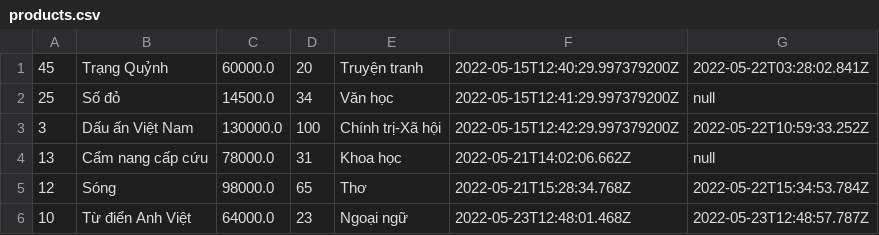
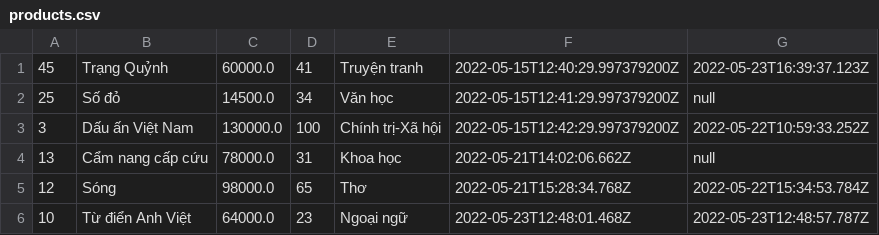
Before and after one commit to huynhvinh8398/CaseStudy_Md2, a CSV file: data/products.csv, drawn as a sheet.

```diff
--- a/data/products.csv
+++ b/data/products.csv
@@ -1,2 +1,2 @@
-45,Trạng Quỷnh,60000.0,20,Truyện tranh,2022-05-15T12:40:29.997379200Z,2022-05-22T03:28:02.841Z,
+45,Trạng Quỷnh,60000.0,41,Truyện tranh,2022-05-15T12:40:29.997379200Z,2022-05-23T16:39:37.123Z,
 25,Số đỏ,14500.0,34,Văn học,2022-05-15T12:41:29.997379200Z,null,
```
Also changed, not shown: data/users.csv, 10 other files.
